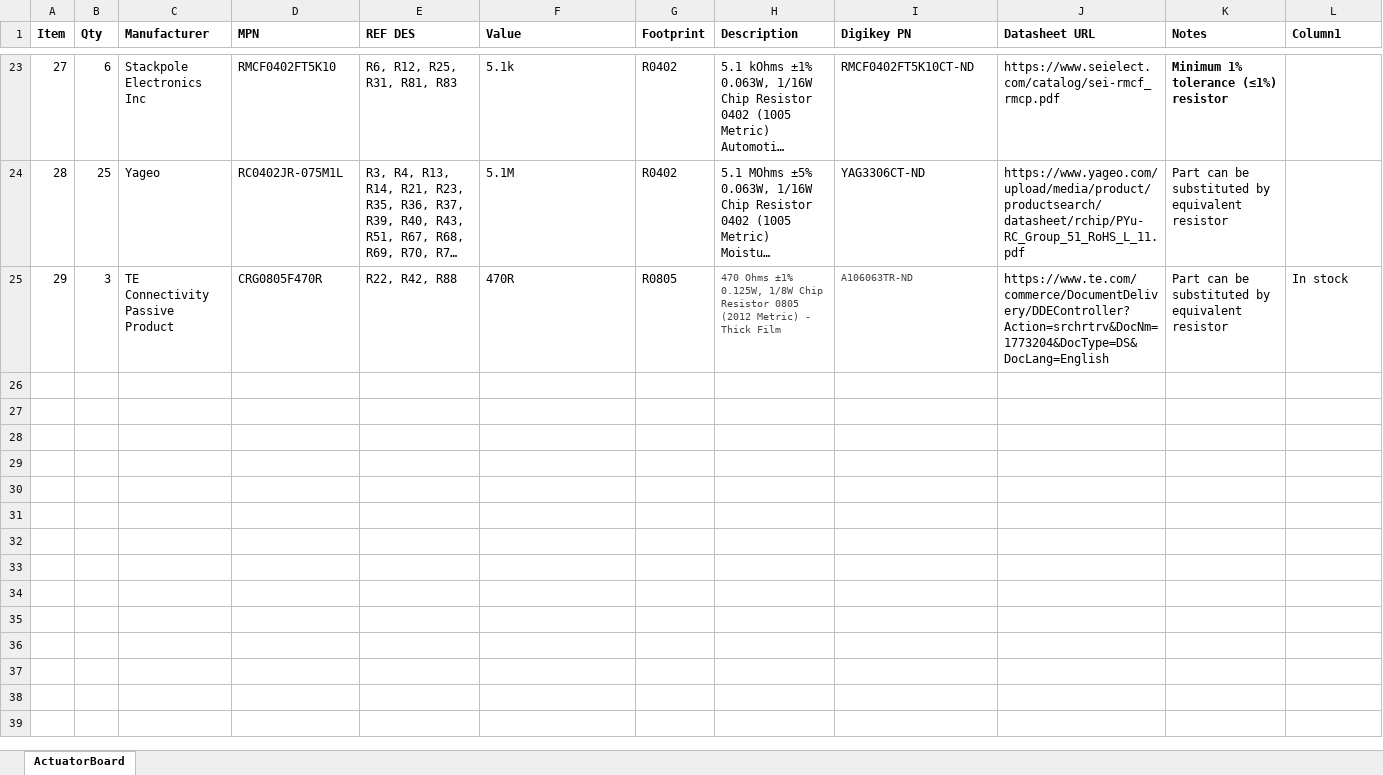
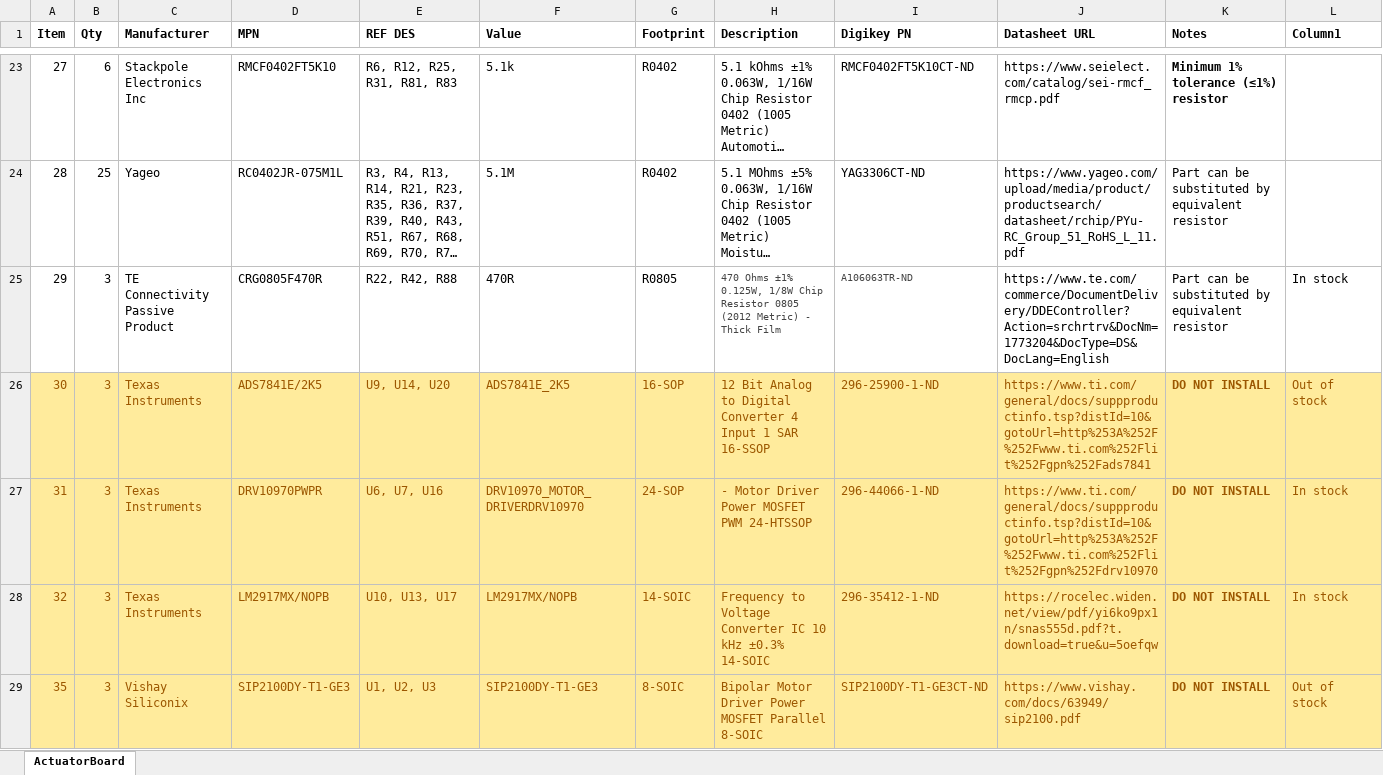
Before and after one commit to DalhousieSpaceSystemsLab/CubeSat-ADCS-Hardware, an Excel workbook: manufacturing/BOMs/ACT_BRD_BOM_REV_B.xlsx, sheet ActuatorBoard, drawn as a sheet; only a part is shown, gaps mark what is left out; long unchanged cells end in …; values as stored, in another font and other column widths than the file's, no borders; the diff covers the shown part only; the diff names each change by its address in the sheet, - before the commit and + after, or states it on an @@ line.

```diff
--- a/manufacturing/BOMs/ACT_BRD_BOM_REV_B.xlsx (sheet ActuatorBoard)
+++ b/manufacturing/BOMs/ACT_BRD_BOM_REV_B.xlsx (sheet ActuatorBoard)
+row 26: 30 | 3 | Texas Instruments | ADS7841E/2K5 | U9, U14, U20 | ADS7841E_2K5 | 16-SOP | 12 Bit Analog to Digital Converter 4 Input 1 SAR 16-SSOP | 296-25900-1-ND | https://www.ti.com/general/docs/suppproductinfo.tsp?distId=10&gotoUrl=http%253A%252F%252Fwww.ti.com%252Flit%252Fgpn%252Fads7841 | DO NOT INSTALL | Out of stock
+row 27: 31 | 3 | Texas Instruments | DRV10970PWPR | U6, U7, U16 | DRV10970_MOTOR_DRIVERDRV10970 | 24-SOP | - Motor Driver Power MOSFET PWM 24-HTSSOP | 296-44066-1-ND | https://www.ti.com/general/docs/suppproductinfo.tsp?distId=10&gotoUrl=http%253A%252F%252Fwww.ti.com%252Flit%252Fgpn%252Fdrv10970 | DO NOT INSTALL | In stock
+row 28: 32 | 3 | Texas Instruments | LM2917MX/NOPB | U10, U13, U17 | LM2917MX/NOPB | 14-SOIC | Frequency to Voltage Converter IC 10 kHz ±0.3% 14-SOIC | 296-35412-1-ND | https://rocelec.widen.net/view/pdf/yi6ko9px1n/snas555d.pdf?t.download=true&u=5oefqw | DO NOT INSTALL | In stock
+row 29: 35 | 3 | Vishay Siliconix | SIP2100DY-T1-GE3 | U1, U2, U3 | SIP2100DY-T1-GE3 | 8-SOIC | Bipolar Motor Driver Power MOSFET Parallel 8-SOIC | SIP2100DY-T1-GE3CT-ND | https://www.vishay.com/docs/63949/sip2100.pdf | DO NOT INSTALL | Out of stock
```
Also changed, not shown: 3 added rows elsewhere in this sheet, manufacturing/BOMs/MOBO_BOM_REV_B.xlsx, manufacturing/BOMs/Z+_SUN_BOM_REV_B.xlsx, 29 other files.
